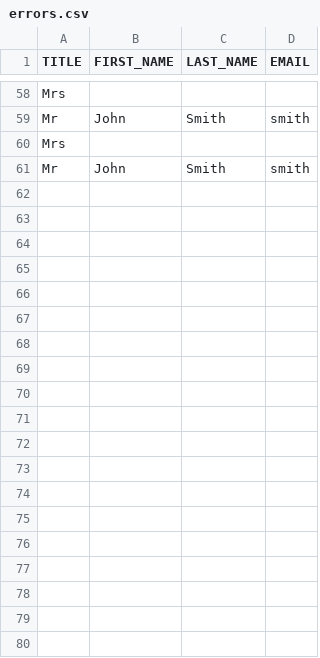
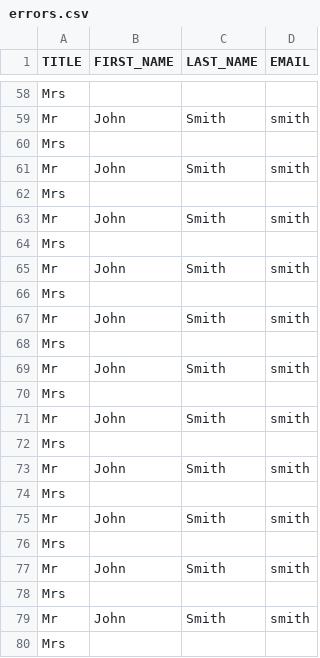
Before and after one commit to ethanol1310/send-template-emails, a CSV file: errors.csv, drawn as a sheet; only a part is shown, gaps mark what is left out; the diff covers the shown part only; the diff names each change by its address in the sheet, - before the commit and + after, or states it on an @@ line.

```diff
--- a/errors.csv
+++ b/errors.csv
+row 62: Mrs
+row 63: Mr | John | Smith | smith
+row 64: Mrs
+row 65: Mr | John | Smith | smith
+row 66: Mrs
+row 67: Mr | John | Smith | smith
+row 68: Mrs
+row 69: Mr | John | Smith | smith
+row 70: Mrs
+row 71: Mr | John | Smith | smith
+row 72: Mrs
+row 73: Mr | John | Smith | smith
+row 74: Mrs
+row 75: Mr | John | Smith | smith
+row 76: Mrs
+row 77: Mr | John | Smith | smith
+row 78: Mrs
+row 79: Mr | John | Smith | smith
+row 80: Mrs
```
Also changed, not shown: 9 added rows elsewhere in this file, 10 other files.
